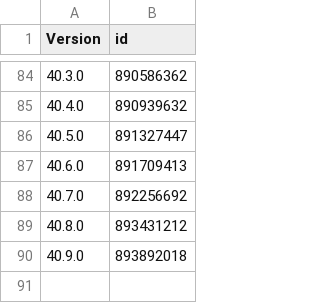
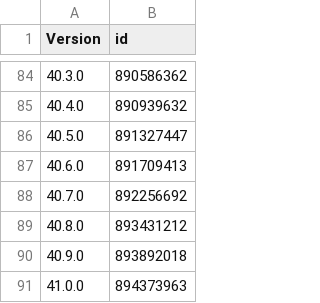
Before and after one commit to pastnm/cac_bark, a CSV file: Library/Record/com.nan.cac/1142110895_cn.csv, drawn as a sheet; only a part is shown, gaps mark what is left out; the diff names each change by its address in the sheet, - before the commit and + after, or states it on an @@ line.

```diff
--- a/Library/Record/com.nan.cac/1142110895_cn.csv
+++ b/Library/Record/com.nan.cac/1142110895_cn.csv
+row 91: 41.0.0 | 894373963
```
Also changed, not shown: 1 other file.
